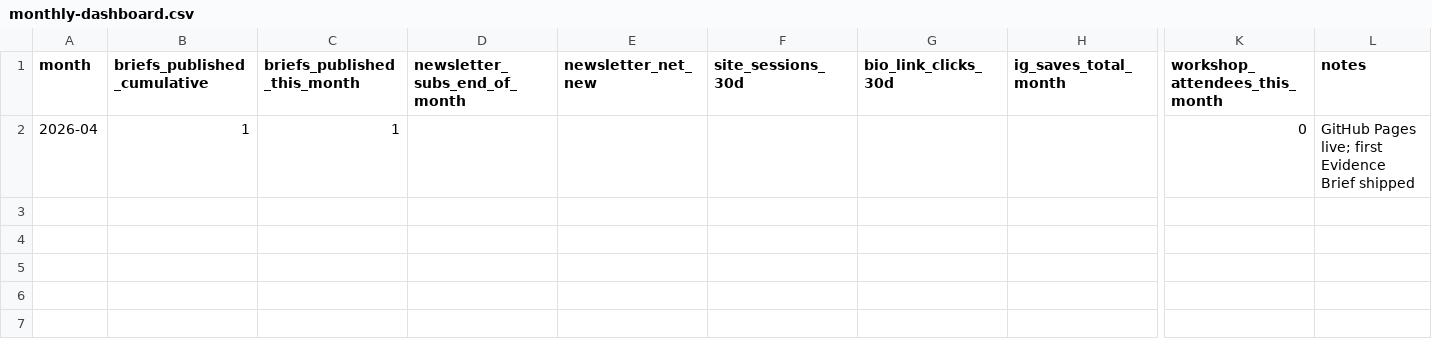
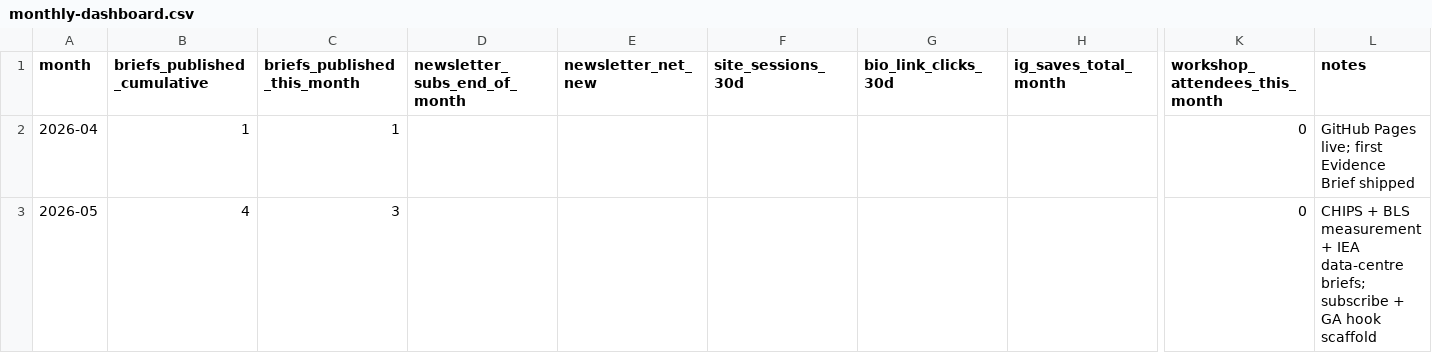
Before and after one commit to kaushikatla-cell/neural-report, a CSV file: metrics/monthly-dashboard.csv, drawn as a sheet; only a part is shown, gaps mark what is left out; rows hold the shown columns only; the diff names each change by its address in the sheet, - before the commit and + after, or states it on an @@ line.

```diff
--- a/metrics/monthly-dashboard.csv
+++ b/metrics/monthly-dashboard.csv
+row 3: 2026-05 | 4 | 3 |  |  |  |  |  | 0 | CHIPS + BLS measurement + IEA data-centre briefs; subscribe + GA hook scaffold
```
Also changed, not shown: 29 other files.
